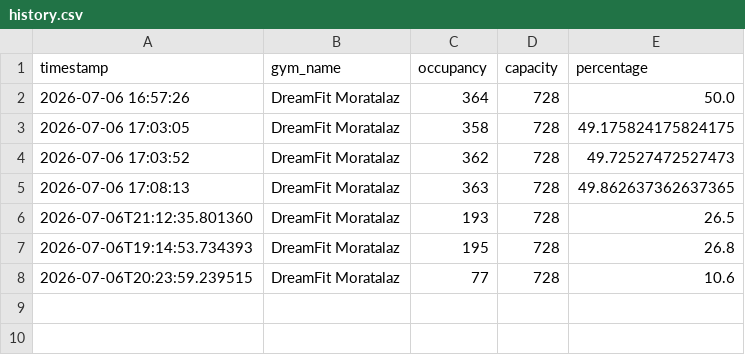
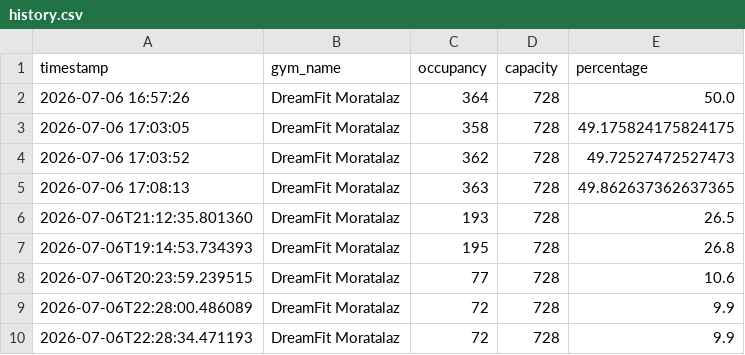
Before and after one commit to guillegar/gym-predictor, a CSV file: data/history.csv, drawn as a sheet.

```diff
--- a/data/history.csv
+++ b/data/history.csv
@@ -8 +8,3 @@ timestamp,gym_name,occupancy,capacity,percentage
 2026-07-06T20:23:59.239515,DreamFit Moratalaz,77,728,10.6
+2026-07-06T22:28:00.486089,DreamFit Moratalaz,72,728,9.9
+2026-07-06T22:28:34.471193,DreamFit Moratalaz,72,728,9.9
```
Also changed, not shown: 6 other files.
